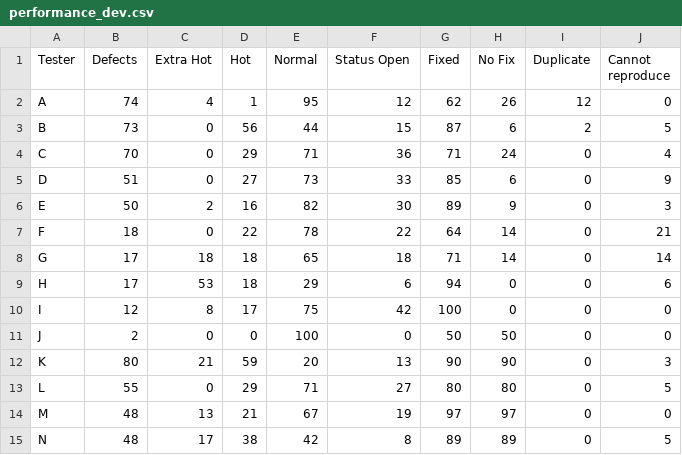
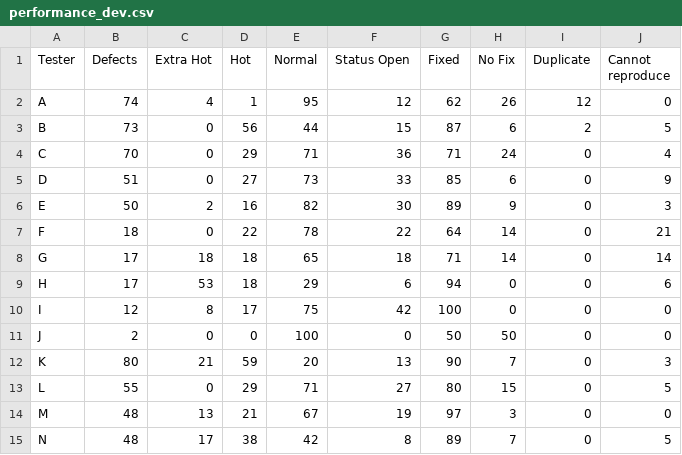
Before and after one commit to rstudio-education/ds4se, a CSV file: dev_performance_grading/performance_dev.csv, drawn as a sheet.

Commit message:
developer performance lesson

```diff
--- a/dev_performance_grading/performance_dev.csv
+++ b/dev_performance_grading/performance_dev.csv
@@ -11,5 +11,5 @@ I,12,8,17,75,42,100,0,0,0
 J,2,0,0,100,0,50,50,0,0
-K,80,21,59,20,13,90,90,0,3
-L,55,0,29,71,27,80,80,0,5
-M,48,13,21,67,19,97,97,0,0
-N,48,17,38,42,8,89,89,0,5
+K,80,21,59,20,13,90,7,0,3
+L,55,0,29,71,27,80,15,0,5
+M,48,13,21,67,19,97,3,0,0
+N,48,17,38,42,8,89,7,0,5
```
Also changed, not shown: 2 other files.
